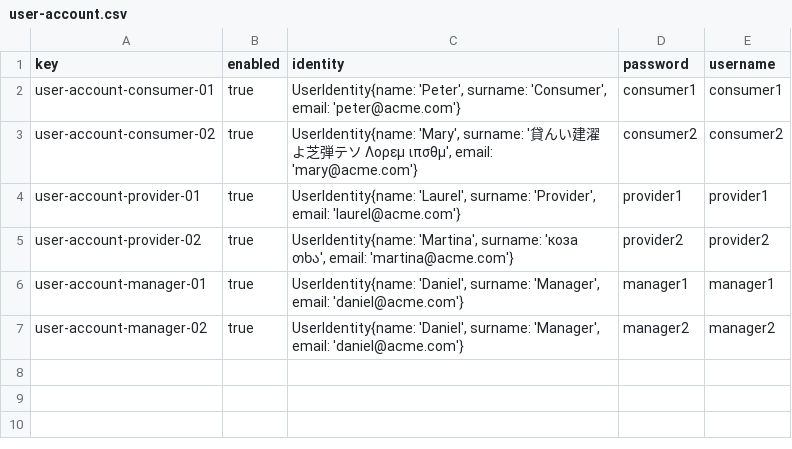
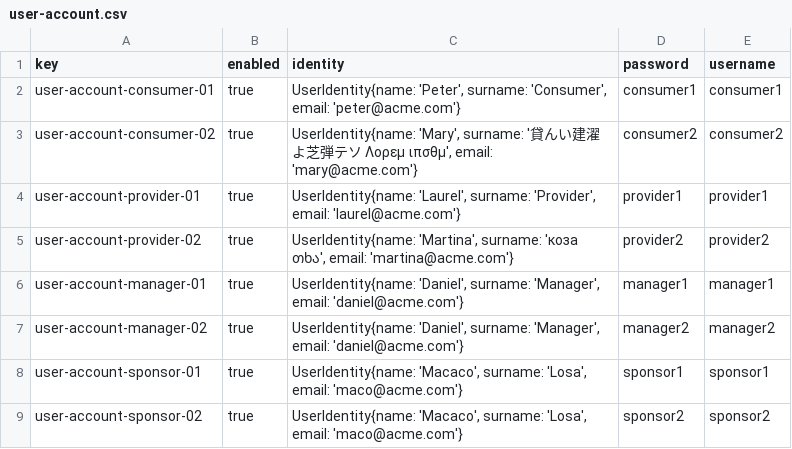
Before and after one commit to DaniFdezCab/DP2-2324-C1-043, a CSV file: src/main/webapp/WEB-INF/resources/sample-data/user-account.csv, drawn as a sheet; the diff names each change by its address in the sheet, - before the commit and + after, or states it on an @@ line.

```diff
--- a/src/main/webapp/WEB-INF/resources/sample-data/user-account.csv
+++ b/src/main/webapp/WEB-INF/resources/sample-data/user-account.csv
+row 8: user-account-sponsor-01 | true | UserIdentity{name: 'Macaco', surname: 'Losa', email: 'maco@acme.com'} | sponsor1 | sponsor1
+row 9: user-account-sponsor-02 | true | UserIdentity{name: 'Macaco', surname: 'Losa', email: 'maco@acme.com'} | sponsor2 | sponsor2
```
Also changed, not shown: src/main/webapp/WEB-INF/resources/sample-data/invoice.csv, src/main/webapp/WEB-INF/resources/sample-data/sponsorship.csv, 5 other files.
